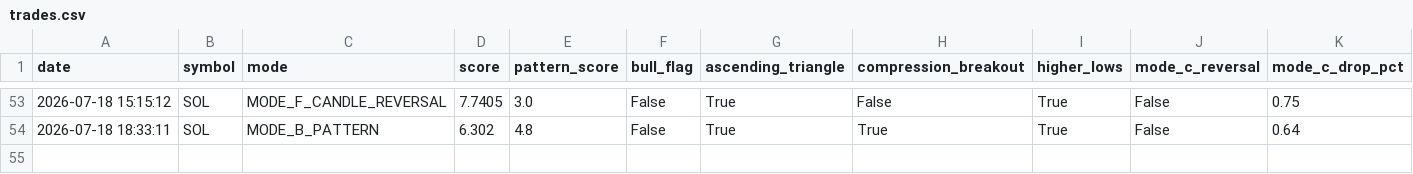
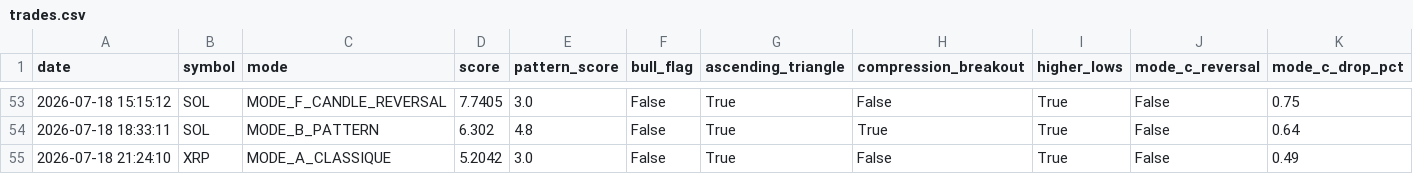
Before and after one commit to frisoo70-ux/trading-bot-data, a CSV file: bot-data/trades.csv, drawn as a sheet; only a part is shown, gaps mark what is left out; rows hold the shown columns only; the diff names each change by its address in the sheet, - before the commit and + after, or states it on an @@ line.

Commit message:
Bot data backup: trades.csv

```diff
--- a/bot-data/trades.csv
+++ b/bot-data/trades.csv
+row 55: 2026-07-18 21:24:10 | XRP | MODE_A_CLASSIQUE | 5.2042 | 3.0 | False | True | False | True | False | 0.49
```
